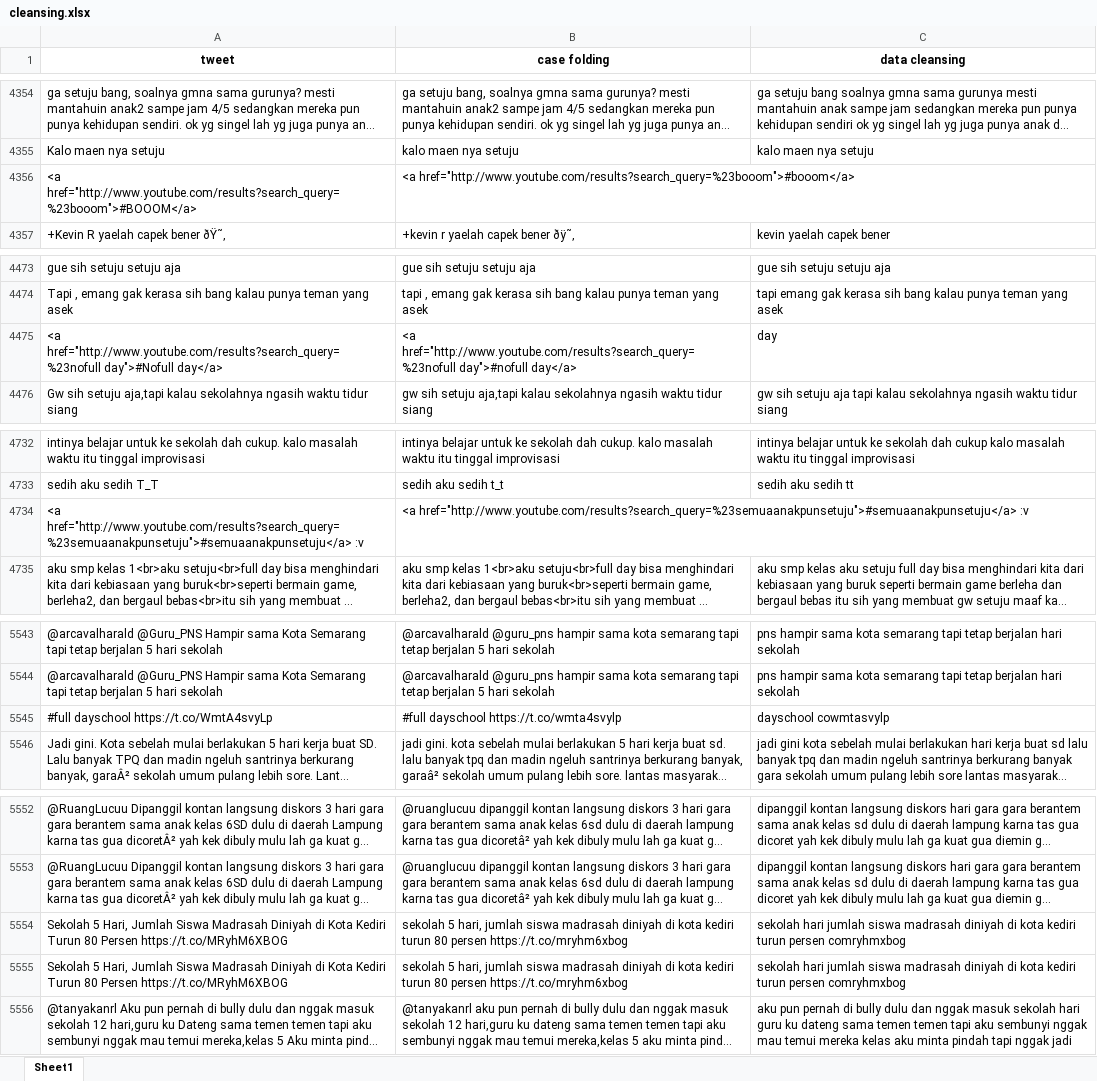
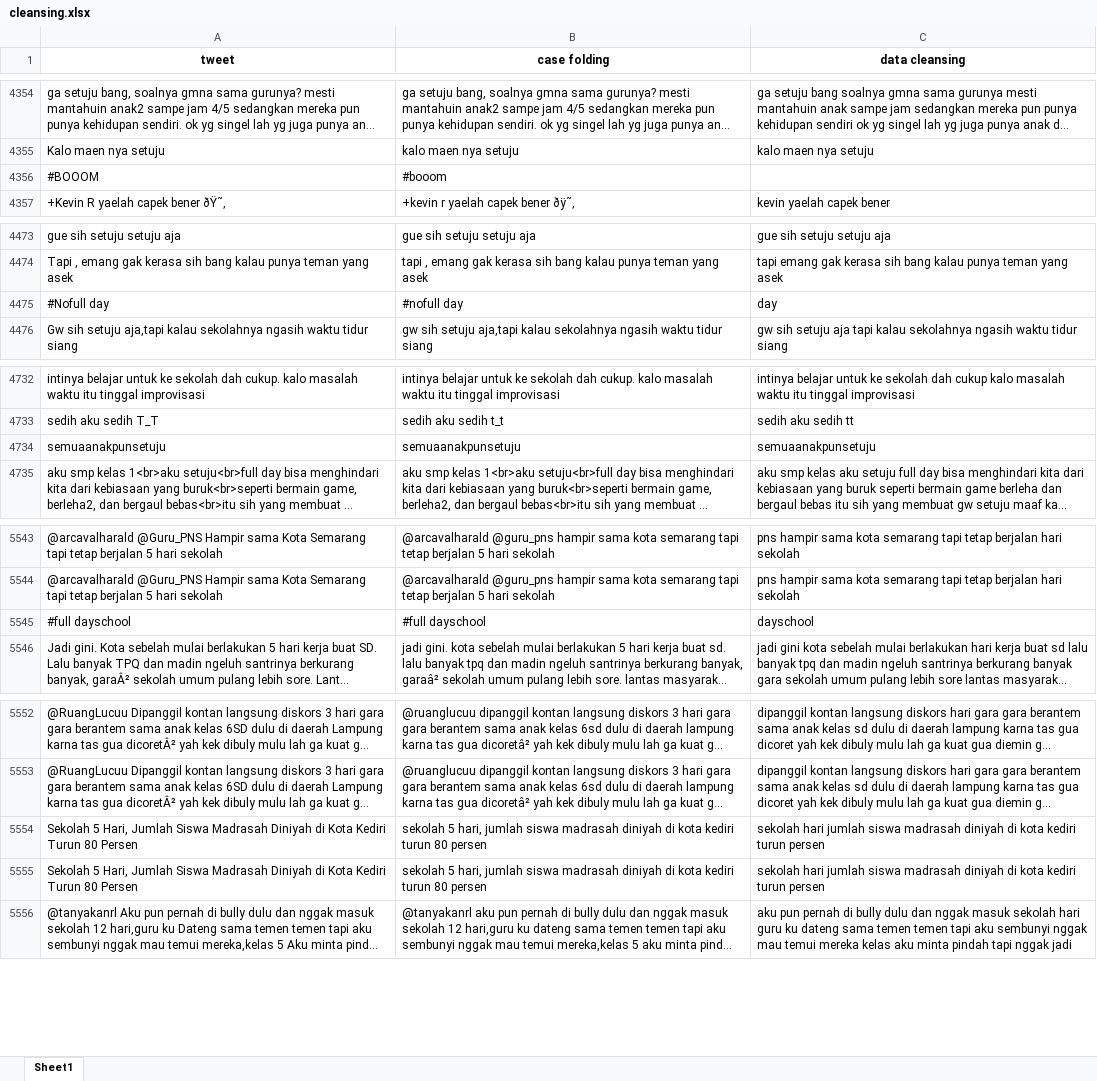
Before and after one commit to adiyoga27/support-vector-mechine, an Excel workbook: output/processing/cleansing.xlsx, sheet Sheet1, drawn as a sheet; only a part is shown, gaps mark what is left out; long unchanged cells end in …; values as stored, in another font and other column widths than the file's, no borders; removed rows and columns are numbered as before the commit, all else as after; the diff covers the shown part only; the diff names each change by its address in the sheet, - before the commit and + after, or states it on an @@ line.

```diff
--- a/output/processing/cleansing.xlsx (sheet Sheet1)
+++ b/output/processing/cleansing.xlsx (sheet Sheet1)
-row 4356: <a href="http://www.youtube.com/results?search_query=%23booom">#BOOOM</a> | <a href="http://www.youtube.com/results?search_query=%23booom">#booom</a>
+row 4356: #BOOOM | #booom
-row 4475: <a href="http://www.youtube.com/results?search_query=%23nofull day">#Nofull day</a> | <a href="http://www.youtube.com/results?search_query=%23nofull day">#nofull day</a> | day
+row 4475: #Nofull day | #nofull day | day
-row 4734: <a href="http://www.youtube.com/results?search_query=%23semuaanakpunsetuju">#semuaanakpunsetuju</a> :v | <a href="http://www.youtube.com/results?search_query=%23semuaanakpunsetuju">#semuaanakpunsetuju</a> :v
+row 4734: semuaanakpunsetuju | semuaanakpunsetuju | semuaanakpunsetuju
-row 5545: #full dayschool https://t.co/WmtA4svyLp | #full dayschool https://t.co/wmta4svylp | dayschool cowmtasvylp
+row 5545: #full dayschool | #full dayschool | dayschool
-A5554:A5555 (tweet): …80 Persen https://t.co/MRyhM6XBOG
+A5554:A5555 (tweet): …80 Persen
-B5554:B5555 (case folding): …80 persen https://t.co/mryhm6xbog
+B5554:B5555 (case folding): …80 persen
-C5554:C5555 (data cleansing): …turun persen comryhmxbog
+C5554:C5555 (data cleansing): …turun persen
```
Also changed, not shown: 9 added rows, 9 removed rows and 30 edited cells elsewhere in this sheet, output/labeled.xlsx, output/lexicon/lexicon_negatif.xlsx, 19 other files.
